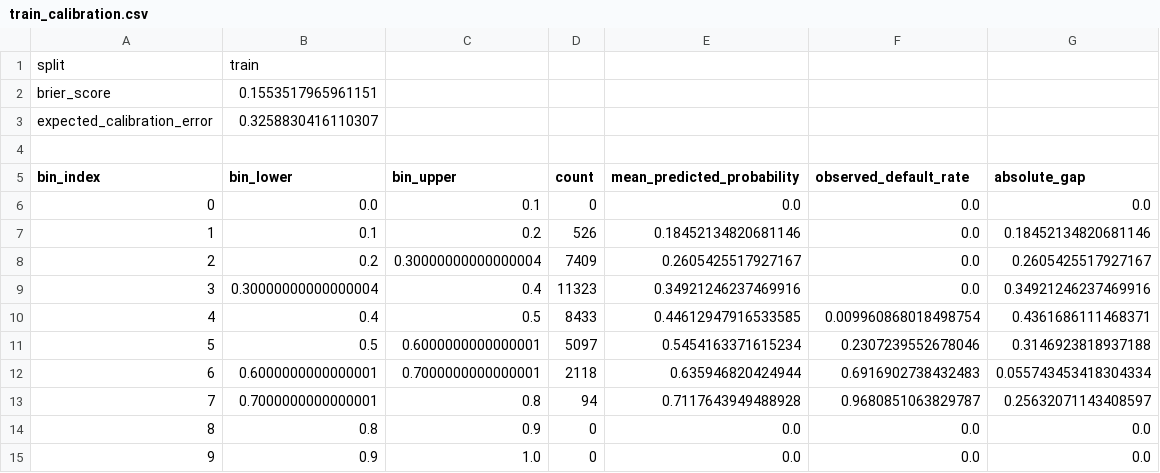
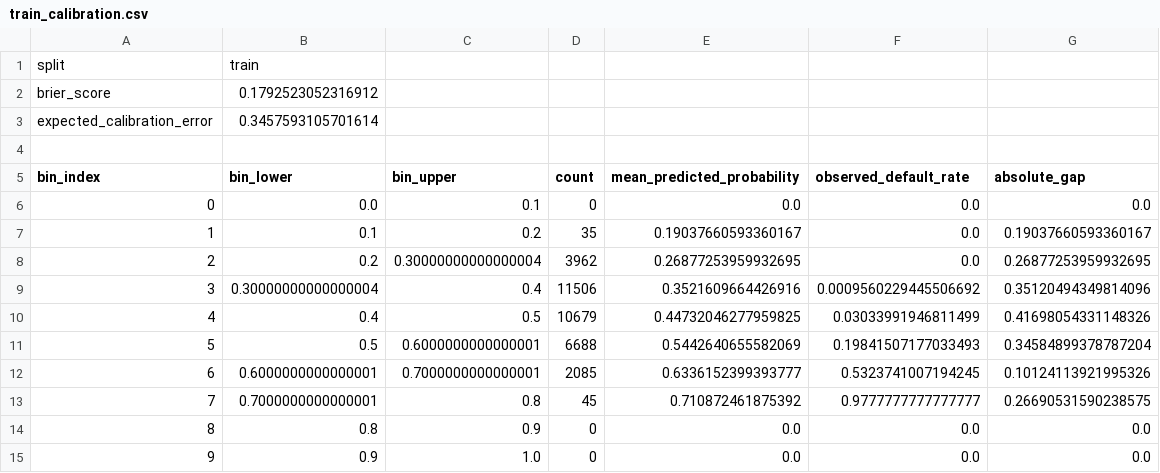
Before and after one commit to QingyuanWang-Data/INSY684_Group, a CSV file: artifacts/train_calibration.csv, drawn as a sheet.

```diff
--- a/artifacts/train_calibration.csv
+++ b/artifacts/train_calibration.csv
@@ -1,4 +1,4 @@
 split,train
-brier_score,0.1553517965961151
-expected_calibration_error,0.3258830416110307
+brier_score,0.1792523052316912
+expected_calibration_error,0.3457593105701614
 
@@ -6,9 +6,9 @@ bin_index,bin_lower,bin_upper,count,mean_predicted_probability,observed_default_
 0,0.0,0.1,0,0.0,0.0,0.0
-1,0.1,0.2,526,0.18452134820681146,0.0,0.18452134820681146
-2,0.2,0.30000000000000004,7409,0.2605425517927167,0.0,0.2605425517927167
-3,0.30000000000000004,0.4,11323,0.34921246237469916,0.0,0.34921246237469916
-4,0.4,0.5,8433,0.44612947916533585,0.009960868018498754,0.4361686111468371
-5,0.5,0.6000000000000001,5097,0.5454163371615234,0.2307239552678046,0.3146923818937188
-6,0.6000000000000001,0.7000000000000001,2118,0.635946820424944,0.6916902738432483,0.055743453418304334
-7,0.7000000000000001,0.8,94,0.7117643949488928,0.9680851063829787,0.25632071143408597
+1,0.1,0.2,35,0.19037660593360167,0.0,0.19037660593360167
+2,0.2,0.30000000000000004,3962,0.26877253959932695,0.0,0.26877253959932695
+3,0.30000000000000004,0.4,11506,0.3521609664426916,0.0009560229445506692,0.35120494349814096
+4,0.4,0.5,10679,0.44732046277959825,0.03033991946811499,0.41698054331148326
+5,0.5,0.6000000000000001,6688,0.5442640655582069,0.19841507177033493,0.34584899378787204
+6,0.6000000000000001,0.7000000000000001,2085,0.6336152399393777,0.5323741007194245,0.10124113921995326
+7,0.7000000000000001,0.8,45,0.710872461875392,0.9777777777777777,0.26690531590238575
 8,0.8,0.9,0,0.0,0.0,0.0
```
Also changed, not shown: artifacts/cost_sensitivity.csv, artifacts/learning_curves.csv, 26 other files.
